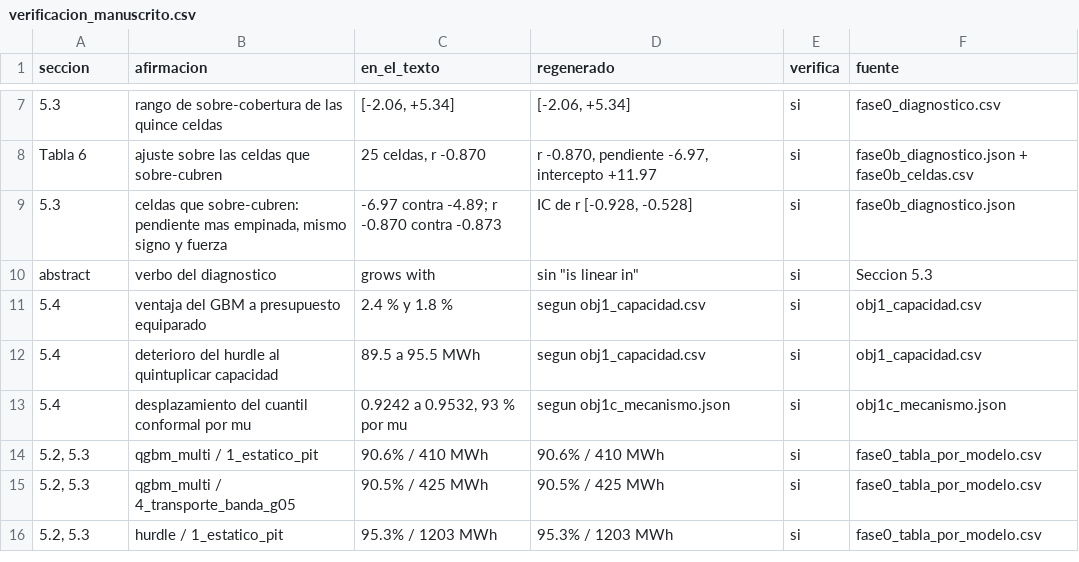
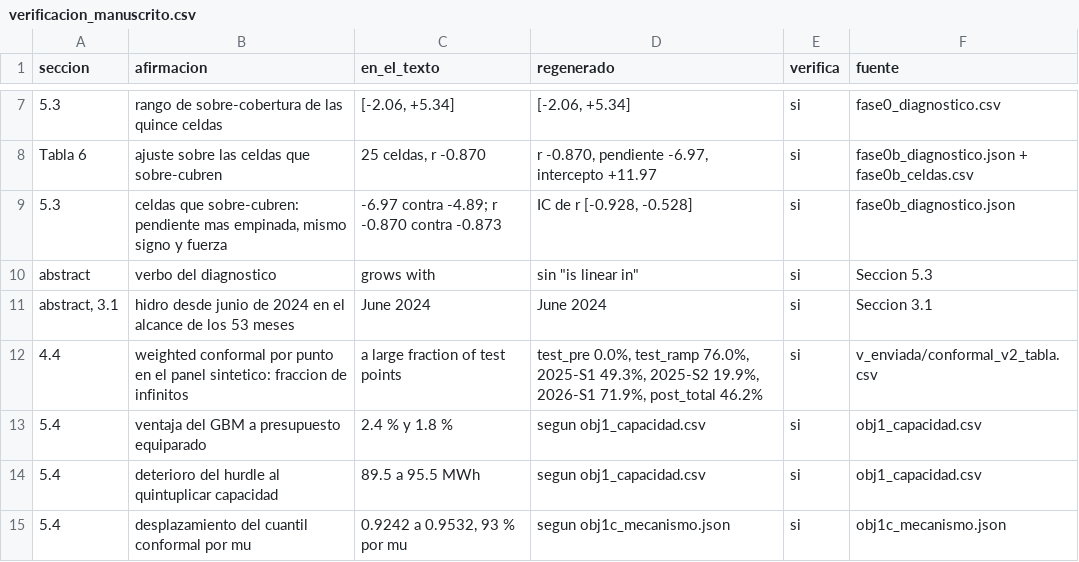
Before and after one commit to Pablosebastian-reyes/curtailmentiq-research, a CSV file: resultados/verificacion_manuscrito.csv, drawn as a sheet; only a part is shown, gaps mark what is left out; the shorter side is filled out with more unchanged rows.

```diff
--- a/resultados/verificacion_manuscrito.csv
+++ b/resultados/verificacion_manuscrito.csv
@@ -10,2 +10,4 @@ Tabla 6,ajuste sobre las celdas que sobre-cubren,"25 celdas, r -0.870","r -0.870
 abstract,verbo del diagnostico,grows with,"sin ""is linear in""",si,Seccion 5.3
+"abstract, 3.1",hidro desde junio de 2024 en el alcance de los 53 meses,June 2024,June 2024,si,Seccion 3.1
+4.4,weighted conformal por punto en el panel sintetico: fraccion de infinitos,a large fraction of test points,"test_pre 0.0%, test_ramp 76.0%, 2025-S1 49.3%, 2025-S2 19.9%, 2026-S1 71.9%, post_total 46.2%",si,v_enviada/conformal_v2_tabla.csv
 5.4,ventaja del GBM a presupuesto equiparado,2.4 % y 1.8 %,segun obj1_capacidad.csv,si,obj1_capacidad.csv
```
Also changed, not shown: 8 other files.
